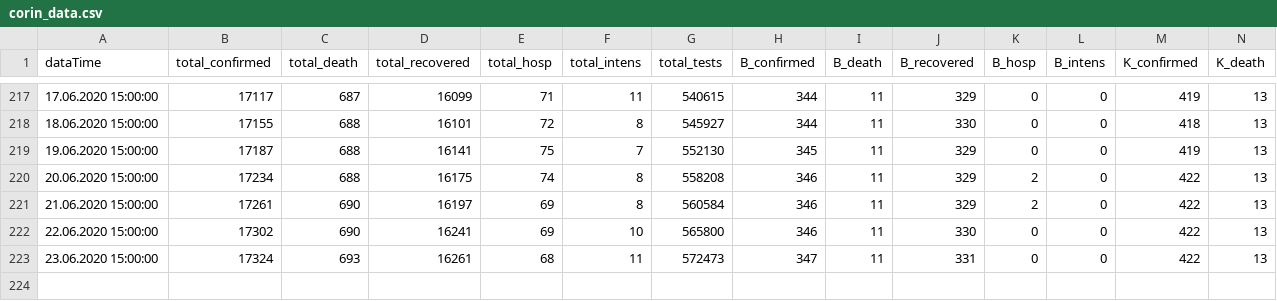
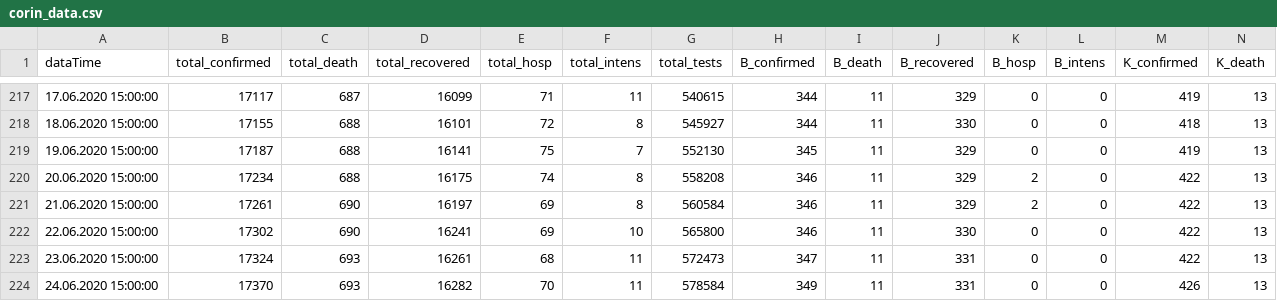
Before and after one commit to walterra/covid-19, a CSV file: data/corin_data.csv, drawn as a sheet; only a part is shown, gaps mark what is left out; rows hold the shown columns only; the diff names each change by its address in the sheet, - before the commit and + after, or states it on an @@ line.

```diff
--- a/data/corin_data.csv
+++ b/data/corin_data.csv
+row 224: 24.06.2020 15:00:00 | 17370 | 693 | 16282 | 70 | 11 | 578584 | 349 | 11 | 331 | 0 | 0 | 426 | 13
```
Also changed, not shown: 11 other files.
